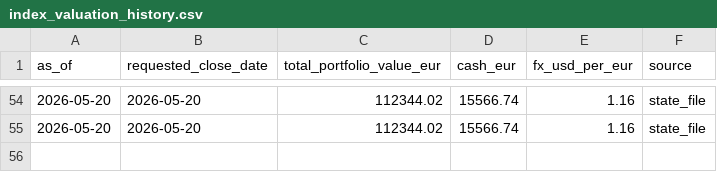
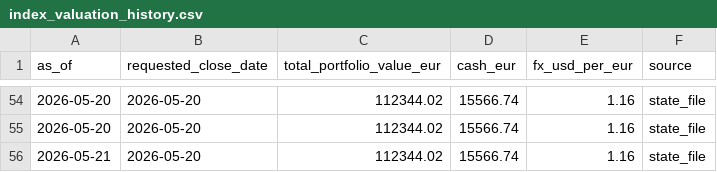
Before and after one commit to market-predictions/weekly-index, a CSV file: output_indices/index_valuation_history.csv, drawn as a sheet; only a part is shown, gaps mark what is left out.

```diff
--- a/output_indices/index_valuation_history.csv
+++ b/output_indices/index_valuation_history.csv
@@ -55 +55,2 @@ as_of,requested_close_date,total_portfolio_value_eur,cash_eur,fx_usd_per_eur,sou
 2026-05-20,2026-05-20,112344.02,15566.74,1.16,state_file
+2026-05-21,2026-05-20,112344.02,15566.74,1.16,state_file
```
Also changed, not shown: 18 other files.
